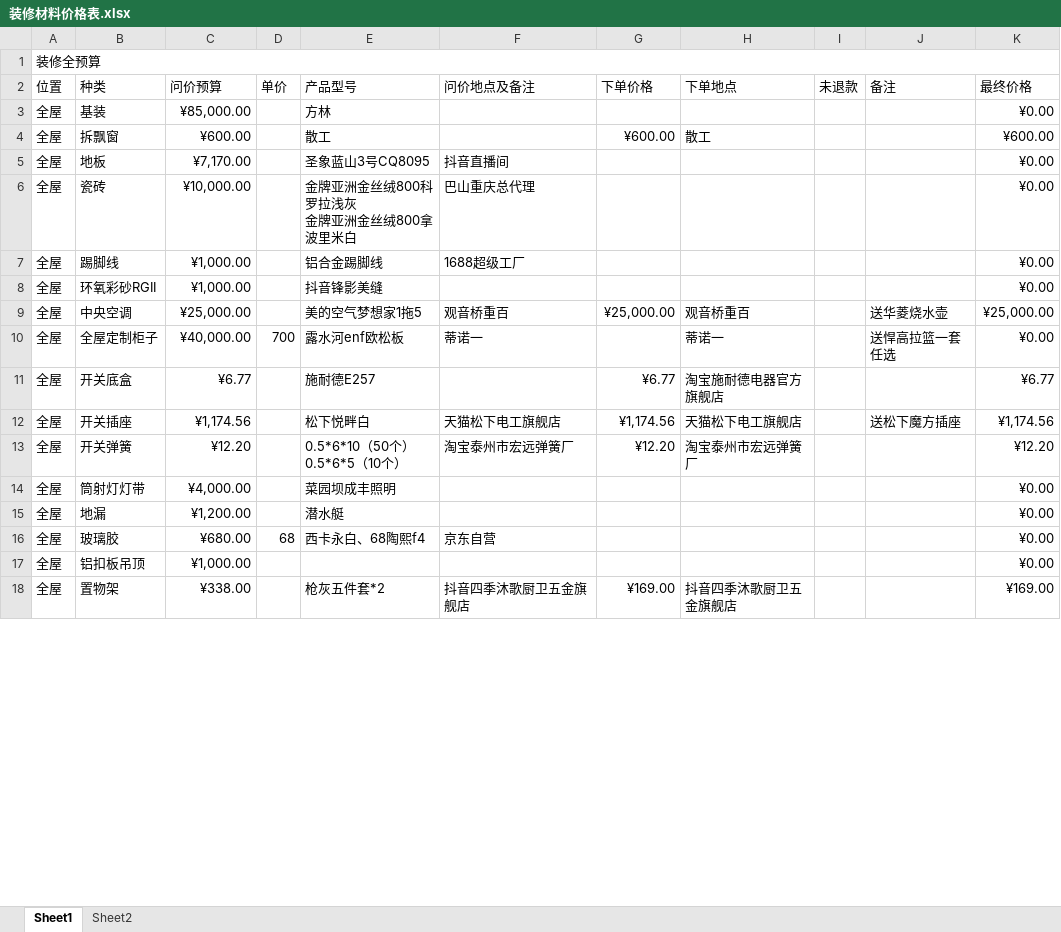
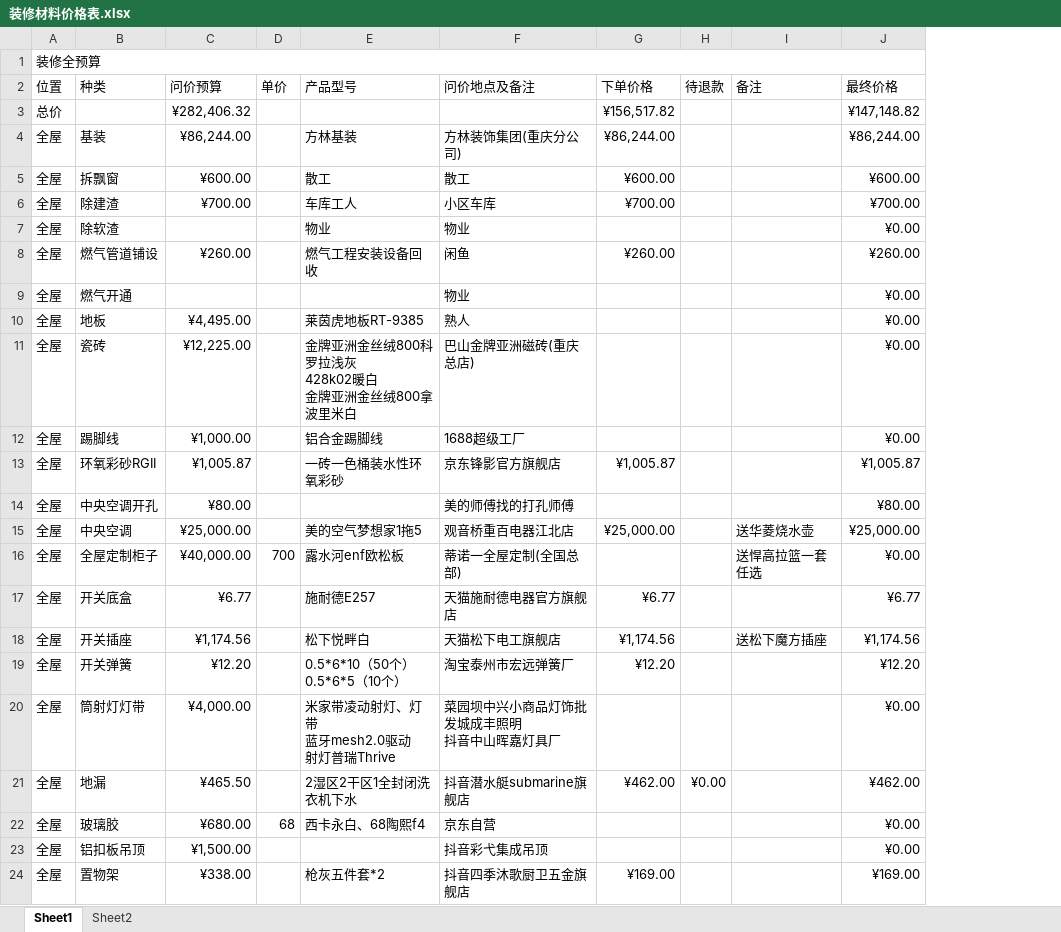
Before and after one commit to SouthWindYin/productivity-tools, an Excel workbook: 装修总结/装修材料价格表.xlsx, sheet Sheet1, drawn as a sheet; only a part is shown; values as stored, in another font and other column widths than the file's, no cell formats; removed rows and columns are numbered as before the commit, all else as after; ↵ is a line break in a cell; the diff covers the shown part only; the diff names each change by its address in the sheet, - before the commit and + after, or states it on an @@ line.

Commit message:
add

```diff
--- a/装修总结/装修材料价格表.xlsx (sheet Sheet1)
+++ b/装修总结/装修材料价格表.xlsx (sheet Sheet1)
-column H (下单地点), row 4: 散工; rows 9-13: 观音桥重百 | 蒂诺一 | 淘宝施耐德电器官方旗舰店 | 天猫松下电工旗舰店 | 淘宝泰州市宏远弹簧厂; row 18: 抖音四季沐歌厨卫五金旗舰店
-column I (未退款), empty
+column H (待退款), empty
+row 3: 总价 |  | ¥282,406.32 |  |  |  | ¥156,517.82 |  |  | ¥147,148.82
-C4 (问价预算): ¥85,000.00
+C4 (问价预算): ¥86,244.00
-E4 (产品型号): 方林
+E4 (产品型号): 方林基装
-F4 (问价地点及备注): (empty)
+F4 (问价地点及备注): 方林装饰集团(重庆分公司)
-G4 (下单价格): (empty)
+G4 (下单价格): ¥86,244.00
-J4 (最终价格): ¥0.00
+J4 (最终价格): ¥86,244.00
-F5 (问价地点及备注): (empty)
+F5 (问价地点及备注): 散工
+row 6: 全屋 | 除建渣 | ¥700.00 |  | 车库工人 | 小区车库 | ¥700.00 |  |  | ¥700.00
+row 7: 全屋 | 除软渣 |  |  | 物业 | 物业 |  |  |  | ¥0.00
+row 8: 全屋 | 燃气管道铺设 | ¥260.00 |  | 燃气工程安装设备回收 | 闲鱼 | ¥260.00 |  |  | ¥260.00
+row 9: 全屋 | 燃气开通 |  |  |  | 物业 |  |  |  | ¥0.00
-C10 (问价预算): ¥7,170.00
+C10 (问价预算): ¥4,495.00
-E10 (产品型号): 圣象蓝山3号CQ8095
+E10 (产品型号): 莱茵虎地板RT-9385
-F10 (问价地点及备注): 抖音直播间
+F10 (问价地点及备注): 熟人
-C11 (问价预算): ¥10,000.00
+C11 (问价预算): ¥12,225.00
-E11 (产品型号): 金牌亚洲金丝绒800科罗拉浅灰 ↵ 金牌亚洲金丝绒800拿波里米白
+E11 (产品型号): 金牌亚洲金丝绒800科罗拉浅灰 ↵ 428k02暖白 ↵ 金牌亚洲金丝绒800拿波里米白
-F11 (问价地点及备注): 巴山重庆总代理
+F11 (问价地点及备注): 巴山金牌亚洲磁砖(重庆总店)
-row 8: 全屋 | 环氧彩砂RGII | ¥1,000.00 |  | 抖音锋影美缝 |  |  |  |  |  | ¥0.00
+row 13: 全屋 | 环氧彩砂RGII | ¥1,005.87 |  | 一砖一色桶装水性环氧彩砂 | 京东锋影官方旗舰店 | ¥1,005.87 |  |  | ¥1,005.87
+row 14: 全屋 | 中央空调开孔 | ¥80.00 |  |  | 美的师傅找的打孔师傅 |  |  |  | ¥80.00
-F15 (问价地点及备注): 观音桥重百
+F15 (问价地点及备注): 观音桥重百电器江北店
-F16 (问价地点及备注): 蒂诺一
+F16 (问价地点及备注): 蒂诺一全屋定制(全国总部)
-F17 (问价地点及备注): (empty)
+F17 (问价地点及备注): 天猫施耐德电器官方旗舰店
-E20 (产品型号): 菜园坝成丰照明
+E20 (产品型号): 米家带凌动射灯、灯带 ↵ 蓝牙mesh2.0驱动 ↵ 射灯普瑞Thrive
-F20 (问价地点及备注): (empty)
+F20 (问价地点及备注): 菜园坝中兴小商品灯饰批发城成丰照明 ↵ 抖音中山晖嘉灯具厂
-row 15: 全屋 | 地漏 | ¥1,200.00 |  | 潜水艇 |  |  |  |  |  | ¥0.00
+row 21: 全屋 | 地漏 | ¥465.50 |  | 2湿区2干区1全封闭洗衣机下水 | 抖音潜水艇submarine旗舰店 | ¥462.00 | ¥0.00 |  | ¥462.00
-C23 (问价预算): ¥1,000.00
+C23 (问价预算): ¥1,500.00
-F23 (问价地点及备注): (empty)
+F23 (问价地点及备注): 抖音彩弋集成吊顶
```
Also changed, not shown: 9 added rows, 5 removed rows and 96 edited cells elsewhere in this sheet, cell formats, formulas that keep their value.
